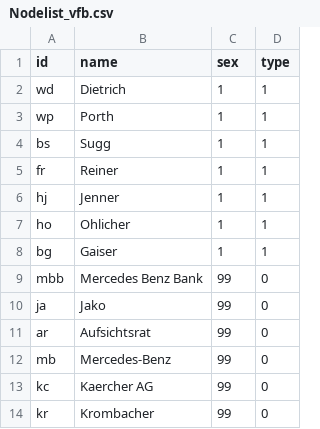
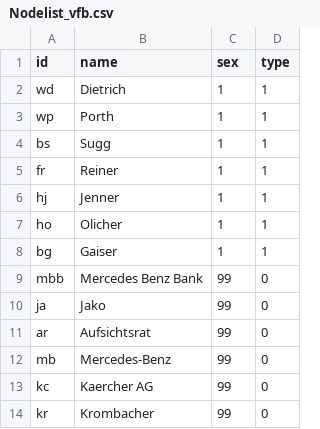
Before and after one commit to av037/Harry-Potter, a CSV file: Nodelist_vfb.csv, drawn as a sheet.

Commit message:
Add files via upload

```diff
--- a/Nodelist_vfb.csv
+++ b/Nodelist_vfb.csv
@@ -6,3 +6,3 @@ fr,Reiner,1,1
 hj,Jenner,1,1
-ho,Ohlicher,1,1
+ho,Olicher,1,1
 bg,Gaiser,1,1
```
